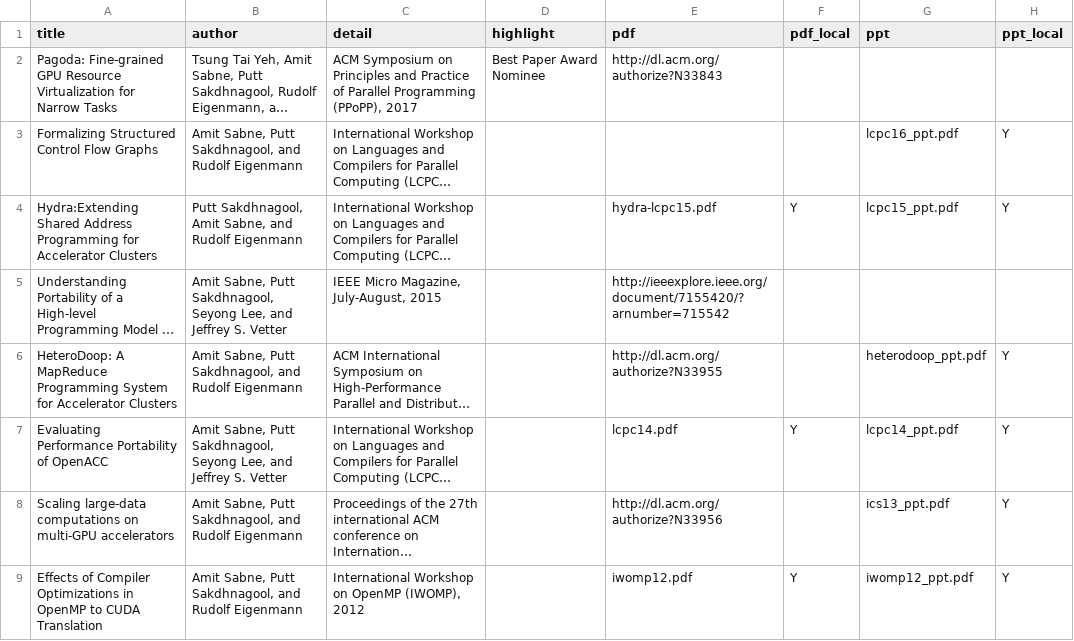
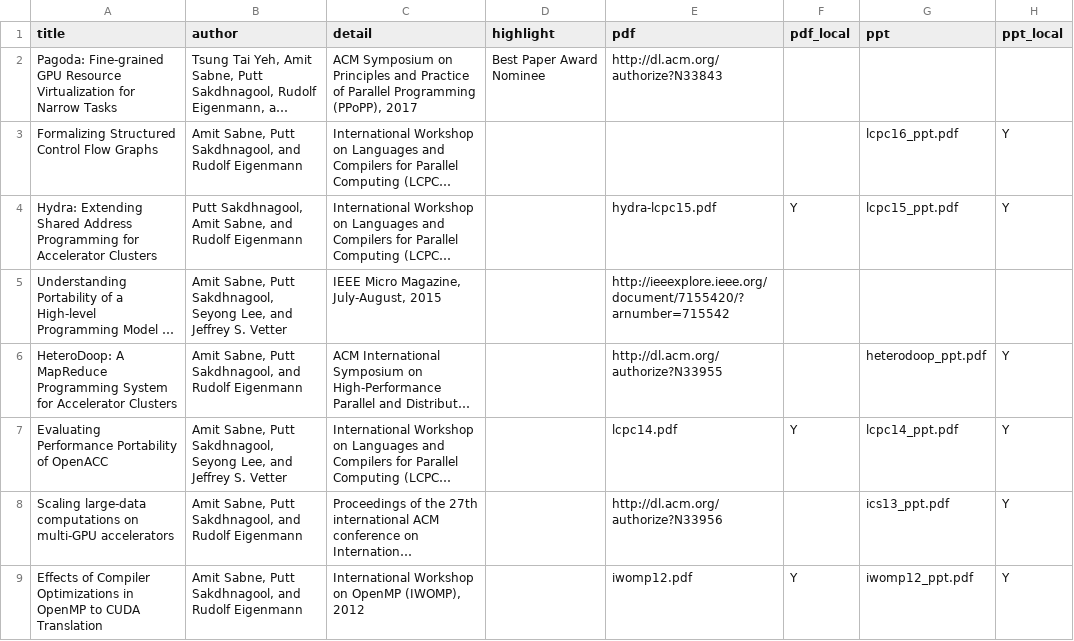
Before and after one commit to puttsk/puttsk.github.io, a CSV file: _data/publications.csv, drawn as a sheet; long unchanged cells end in …; the diff names each change by its address in the sheet, - before the commit and + after, or states it on an @@ line.

Commit message:
Minor update

```diff
--- a/_data/publications.csv
+++ b/_data/publications.csv
-A4 (title): Hydra:Extending Shared Address…
+A4 (title): Hydra: Extending Shared Address…
```
